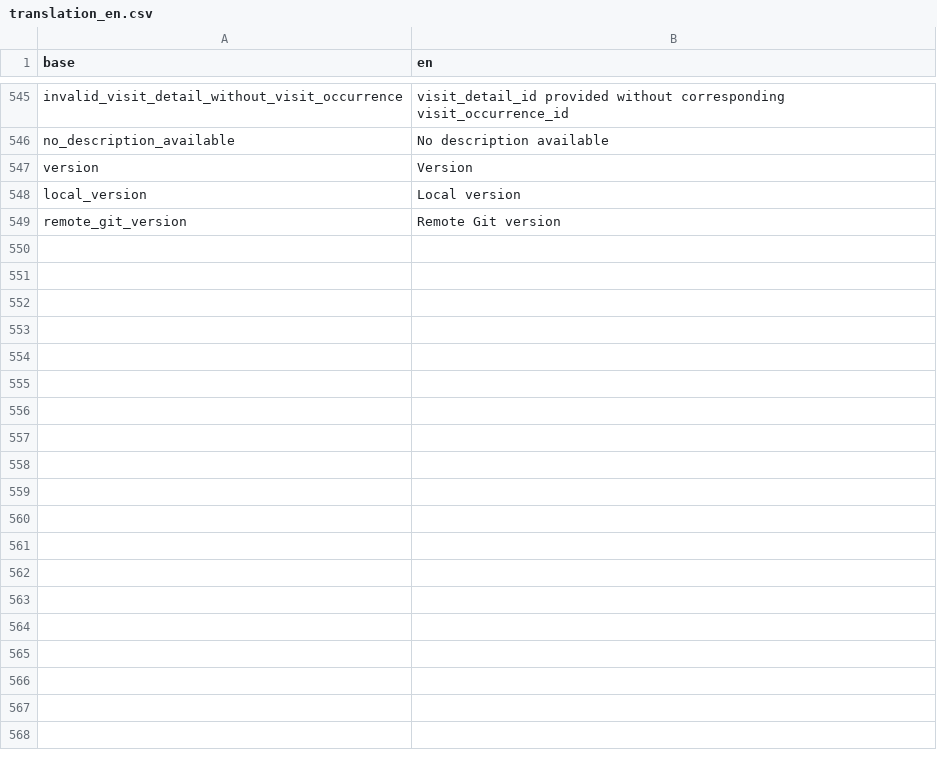
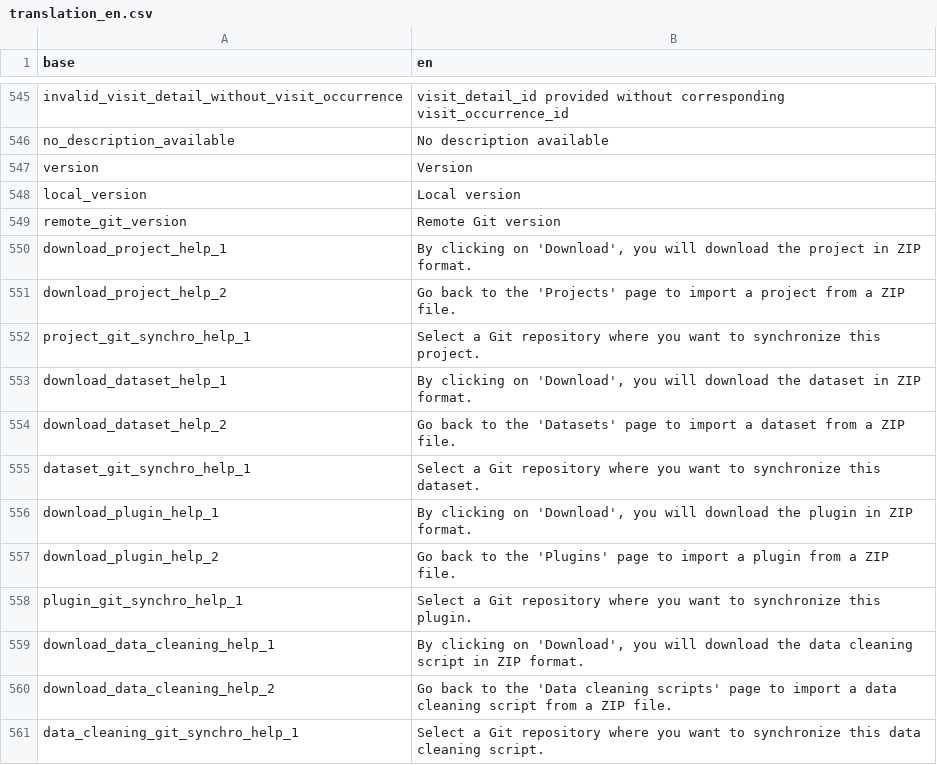
Before and after one commit to BorisDelange/LinkR, a CSV file: inst/translations/translation_en.csv, drawn as a sheet; only a part is shown, gaps mark what is left out.

```diff
--- a/inst/translations/translation_en.csv
+++ b/inst/translations/translation_en.csv
@@ -549 +549,13 @@ local_version,Local version
 remote_git_version,Remote Git version
+download_project_help_1,"By clicking on 'Download', you will download the project in ZIP format."
+download_project_help_2,"Go back to the 'Projects' page to import a project from a ZIP file."
+project_git_synchro_help_1,"Select a Git repository where you want to synchronize this project."
+download_dataset_help_1,"By clicking on 'Download', you will download the dataset in ZIP format."
+download_dataset_help_2,"Go back to the 'Datasets' page to import a dataset from a ZIP file."
+dataset_git_synchro_help_1,"Select a Git repository where you want to synchronize this dataset."
+download_plugin_help_1,"By clicking on 'Download', you will download the plugin in ZIP format."
+download_plugin_help_2,"Go back to the 'Plugins' page to import a plugin from a ZIP file."
+plugin_git_synchro_help_1,"Select a Git repository where you want to synchronize this plugin."
+download_data_cleaning_help_1,"By clicking on 'Download', you will download the data cleaning script in ZIP format."
+download_data_cleaning_help_2,"Go back to the 'Data cleaning scripts' page to import a data cleaning script from a ZIP file."
+data_cleaning_git_synchro_help_1,"Select a Git repository where you want to synchronize this data cleaning script."
```
Also changed, not shown: inst/translations/translation_fr.csv, 4 other files.
